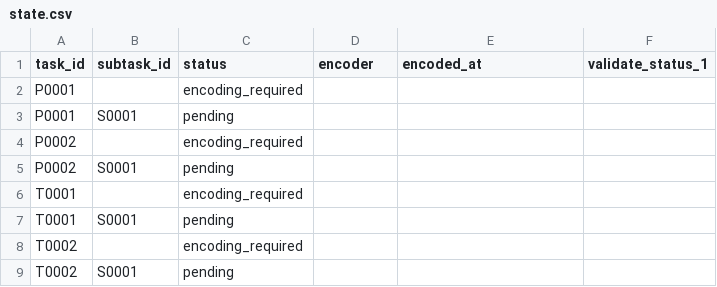
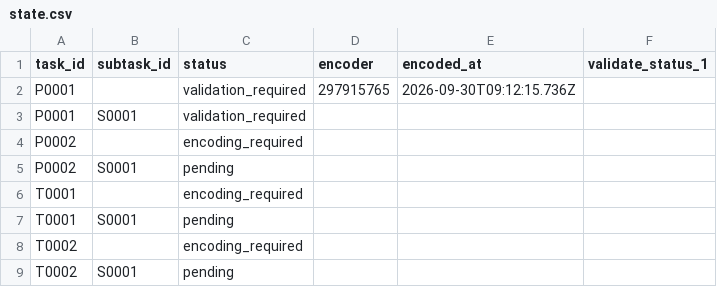
Before and after one commit to ohwjdev/test-20260930-arnold, a CSV file: tracking/state.csv, drawn as a sheet.

```diff
--- a/tracking/state.csv
+++ b/tracking/state.csv
@@ -1,4 +1,4 @@
 task_id,subtask_id,status,encoder,encoded_at,validate_status_1
-P0001,,encoding_required,,,
-P0001,S0001,pending,,,
+P0001,,validation_required,297915765,2026-09-30T09:12:15.736Z,
+P0001,S0001,validation_required,,,
 P0002,,encoding_required,,,
```
Also changed, not shown: tracking/history.csv, 4 other files.
